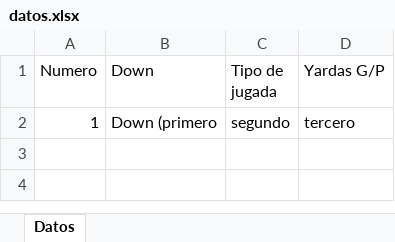
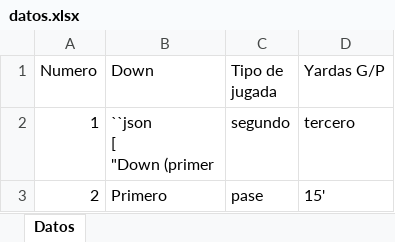
Before and after one commit to DiegoOLopez/hacktion_2024, an Excel workbook: back/datos.xlsx, sheet Datos, drawn as a sheet; values as stored, in another font and other column widths than the file's, no borders; ↵ is a line break in a cell; the diff names each change by its address in the sheet, - before the commit and + after, or states it on an @@ line.

```diff
--- a/back/datos.xlsx (sheet Datos)
+++ b/back/datos.xlsx (sheet Datos)
-B2 (Down): Down (primero
+B2 (Down): ``json ↵ [ ↵ "Down (primer
+row 3: 2 | Primero | pase | 15'
```
Also changed, not shown: 2 other files.
